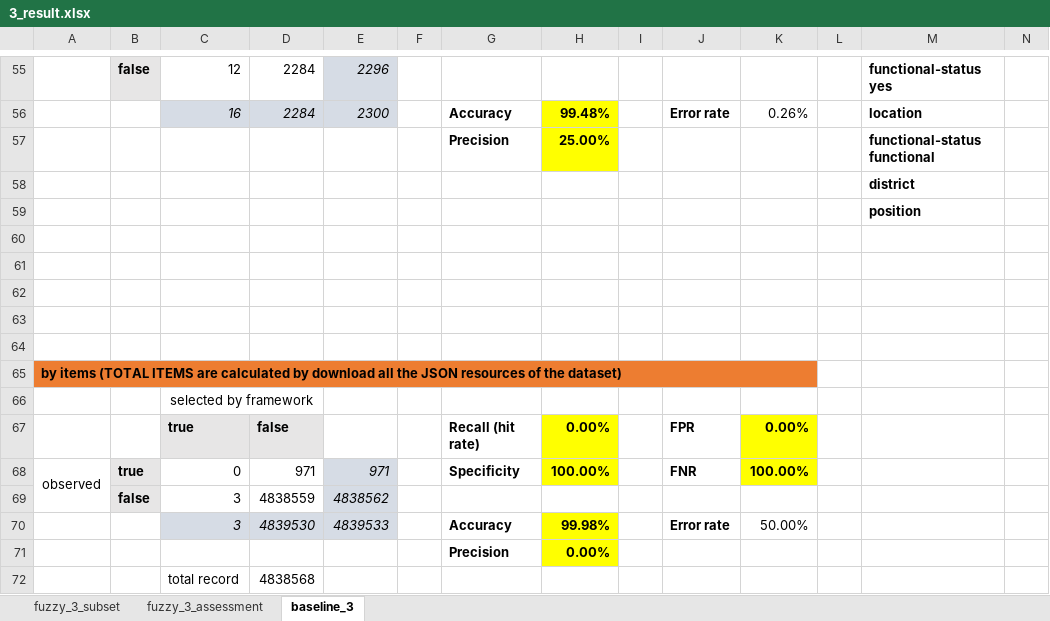
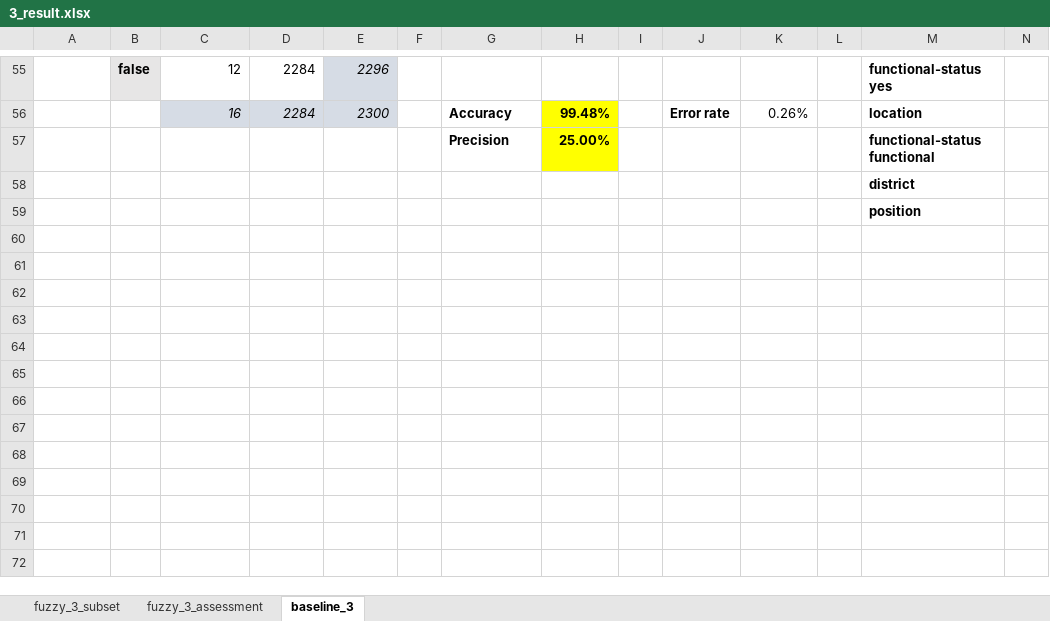
Before and after one commit to HammerProject/HammerDataProject, an Excel workbook: hammer-colombo/fuzzy-examples-set/3_result.xlsx, sheet baseline_3, drawn as a sheet; only a part is shown, gaps mark what is left out; values as stored, in another font and other column widths than the file's, no borders; rows hold the shown columns only; the diff names each change by its address in the sheet, - before the commit and + after, or states it on an @@ line.

```diff
--- a/hammer-colombo/fuzzy-examples-set/3_result.xlsx (sheet baseline_3)
+++ b/hammer-colombo/fuzzy-examples-set/3_result.xlsx (sheet baseline_3)
-row 60: (empty)
-row 61: (empty)
-row 62: (empty)
-row 63: (empty)
-row 64: (empty)
-row 65: by items (TOTAL ITEMS are calculated by download all the JSON resources of the dataset)
-row 66:  |  | selected by framework
-row 67:  |  | true | false |  |  | Recall (hit rate) | 0.00% |  | FPR | 0.00%
-row 68: observed | true | 0 | 971 | 971 |  | Specificity | 100.00% |  | FNR | 100.00%
-row 69:  | false | 3 | 4838559 | 4838562
-row 70:  |  | 3 | 4839530 | 4839533 |  | Accuracy | 99.98% |  | Error rate | 50.00%
-row 71:  |  |  |  |  |  | Precision | 0.00%
-row 72:  |  | total record | 4838568
```
Also changed, not shown: hammer-colombo/fuzzy-examples-set/1_result.xlsx, hammer-colombo/fuzzy-examples-set/2_result.xlsx, 4 other files.
